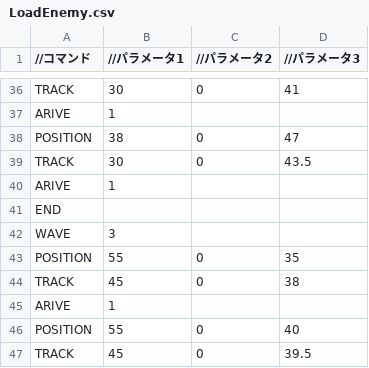
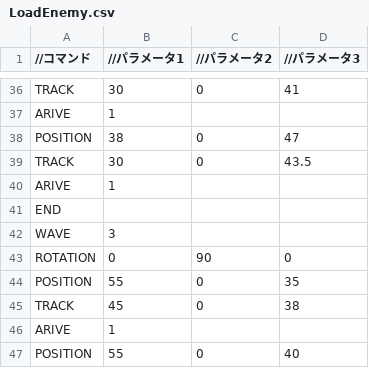
Before and after one commit to Shimada0317/MyEngine, a CSV file: Resources/LoadEnemy.csv, drawn as a sheet; only a part is shown, gaps mark what is left out; the shorter side is filled out with more unchanged rows.

```diff
--- a/Resources/LoadEnemy.csv
+++ b/Resources/LoadEnemy.csv
@@ -42,2 +42,3 @@ END,,,
 WAVE,3,,
+ROTATION,0,90,0
 POSITION,55,0,35
```
Also changed, not shown: 12 other files.
